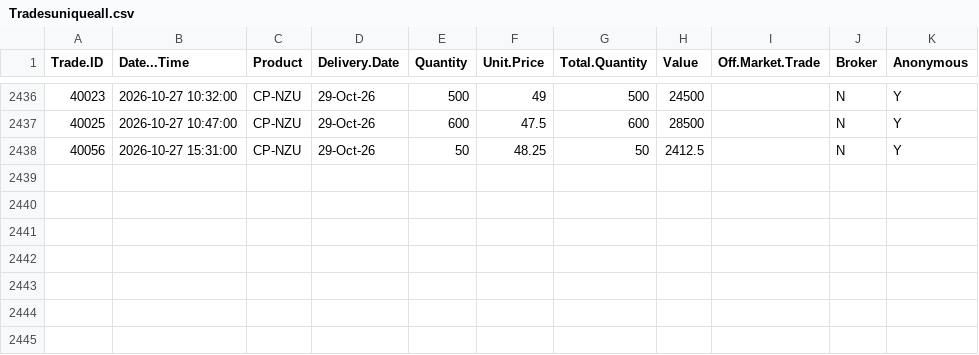
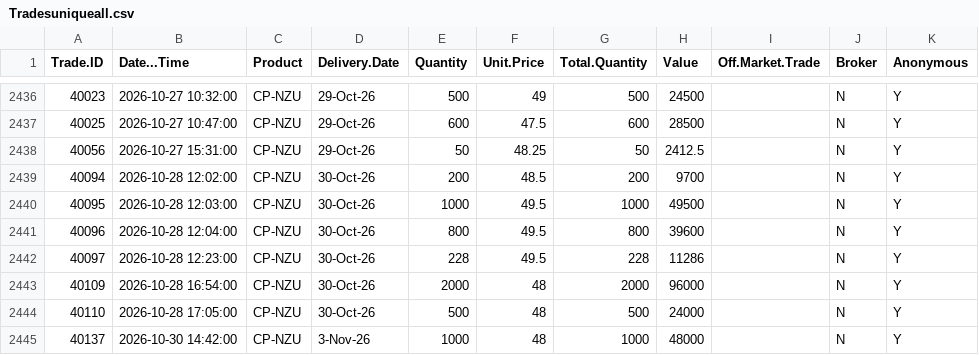
Before and after one commit to theecanmole/emstradepoint-new-zealand-emission-unit-prices, a CSV file: Tradesuniqueall.csv, drawn as a sheet; only a part is shown, gaps mark what is left out.

```diff
--- a/Tradesuniqueall.csv
+++ b/Tradesuniqueall.csv
@@ -2438 +2438,8 @@
 40056,2026-10-27 15:31:00,"CP-NZU","29-Oct-26",50,48.25,50,2412.5,"","N","Y"
+40094,2026-10-28 12:02:00,"CP-NZU","30-Oct-26",200,48.5,200,9700,"","N","Y"
+40095,2026-10-28 12:03:00,"CP-NZU","30-Oct-26",1000,49.5,1000,49500,"","N","Y"
+40096,2026-10-28 12:04:00,"CP-NZU","30-Oct-26",800,49.5,800,39600,"","N","Y"
+40097,2026-10-28 12:23:00,"CP-NZU","30-Oct-26",228,49.5,228,11286,"","N","Y"
+40109,2026-10-28 16:54:00,"CP-NZU","30-Oct-26",2000,48,2000,96000,"","N","Y"
+40110,2026-10-28 17:05:00,"CP-NZU","30-Oct-26",500,48,500,24000,"","N","Y"
+40137,2026-10-30 14:42:00,"CP-NZU","3-Nov-26",1000,48,1000,48000,"","N","Y"
```
Also changed, not shown: Tradeslatest.csv, dailymedianprices.csv, 7 other files.
